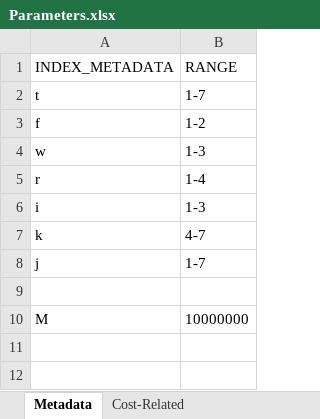
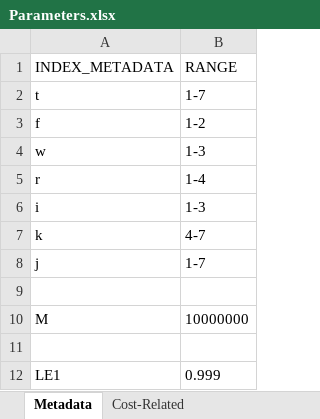
Before and after one commit to johnpaulguzman/MINLP-Solve, an Excel workbook: minlp/Parameters.xlsx, sheet Metadata, drawn as a sheet; values as stored, in another font and other column widths than the file's, no borders; the diff names each change by its address in the sheet, - before the commit and + after, or states it on an @@ line.

```diff
--- a/minlp/Parameters.xlsx (sheet Metadata)
+++ b/minlp/Parameters.xlsx (sheet Metadata)
+row 11: (empty)
+row 12: LE1 | 0.999
```
Also changed, not shown: sheet Cost-Related, sheet Time-Related, formulas that keep their value, 5 other files.
